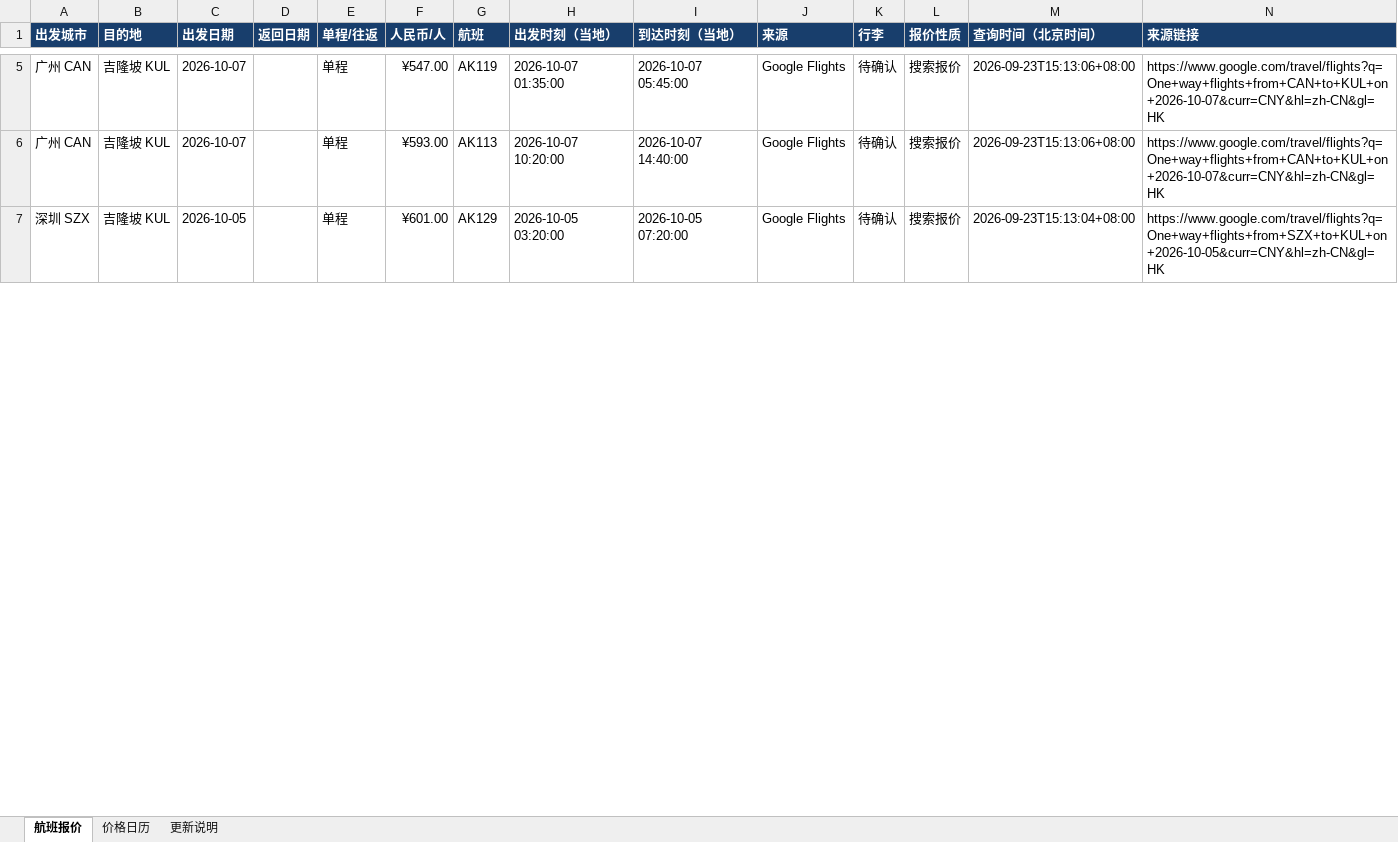
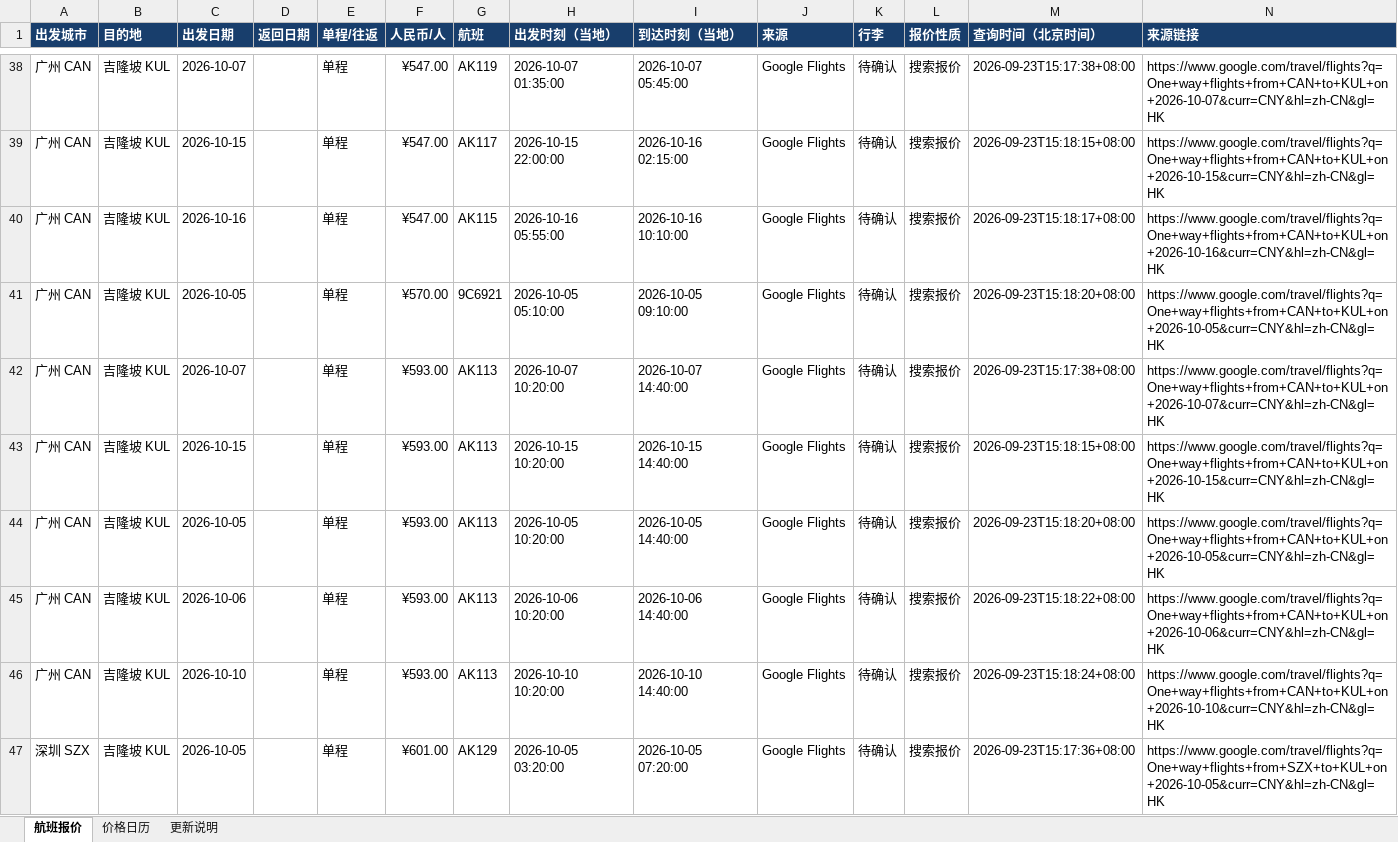
Before and after one commit to alfredzhenyu/flight-fares, an Excel workbook: flights.xlsx, sheet 航班报价, drawn as a sheet; only a part is shown, gaps mark what is left out; values as stored, in another font and other column widths than the file's, no borders; table styles not drawn; addresses are those after the commit; the diff covers the shown part only; the diff names each change by its address in the sheet, - before the commit and + after, or states it on an @@ line.

```diff
--- a/flights.xlsx (sheet 航班报价)
+++ b/flights.xlsx (sheet 航班报价)
-M38 (查询时间（北京时间）): 2026-09-23T15:13:06+08:00
+M38 (查询时间（北京时间）): 2026-09-23T15:17:38+08:00
+row 39: 广州 CAN | 吉隆坡 KUL | 2026-10-15 |  | 单程 | ¥547.00 | AK117 | 2026-10-15 22:00:00 | 2026-10-16 02:15:00 | Google Flights | 待确认 | 搜索报价 | 2026-09-23T15:18:15+08:00 | https://www.google.com/travel/flights?q=One+way+flights+from+CAN+to+KUL+on+2026-10-15&curr=CNY&hl=zh-CN&gl=HK
+row 40: 广州 CAN | 吉隆坡 KUL | 2026-10-16 |  | 单程 | ¥547.00 | AK115 | 2026-10-16 05:55:00 | 2026-10-16 10:10:00 | Google Flights | 待确认 | 搜索报价 | 2026-09-23T15:18:17+08:00 | https://www.google.com/travel/flights?q=One+way+flights+from+CAN+to+KUL+on+2026-10-16&curr=CNY&hl=zh-CN&gl=HK
+row 41: 广州 CAN | 吉隆坡 KUL | 2026-10-05 |  | 单程 | ¥570.00 | 9C6921 | 2026-10-05 05:10:00 | 2026-10-05 09:10:00 | Google Flights | 待确认 | 搜索报价 | 2026-09-23T15:18:20+08:00 | https://www.google.com/travel/flights?q=One+way+flights+from+CAN+to+KUL+on+2026-10-05&curr=CNY&hl=zh-CN&gl=HK
-M42 (查询时间（北京时间）): 2026-09-23T15:13:06+08:00
+M42 (查询时间（北京时间）): 2026-09-23T15:17:38+08:00
+row 43: 广州 CAN | 吉隆坡 KUL | 2026-10-15 |  | 单程 | ¥593.00 | AK113 | 2026-10-15 10:20:00 | 2026-10-15 14:40:00 | Google Flights | 待确认 | 搜索报价 | 2026-09-23T15:18:15+08:00 | https://www.google.com/travel/flights?q=One+way+flights+from+CAN+to+KUL+on+2026-10-15&curr=CNY&hl=zh-CN&gl=HK
+row 44: 广州 CAN | 吉隆坡 KUL | 2026-10-05 |  | 单程 | ¥593.00 | AK113 | 2026-10-05 10:20:00 | 2026-10-05 14:40:00 | Google Flights | 待确认 | 搜索报价 | 2026-09-23T15:18:20+08:00 | https://www.google.com/travel/flights?q=One+way+flights+from+CAN+to+KUL+on+2026-10-05&curr=CNY&hl=zh-CN&gl=HK
+row 45: 广州 CAN | 吉隆坡 KUL | 2026-10-06 |  | 单程 | ¥593.00 | AK113 | 2026-10-06 10:20:00 | 2026-10-06 14:40:00 | Google Flights | 待确认 | 搜索报价 | 2026-09-23T15:18:22+08:00 | https://www.google.com/travel/flights?q=One+way+flights+from+CAN+to+KUL+on+2026-10-06&curr=CNY&hl=zh-CN&gl=HK
+row 46: 广州 CAN | 吉隆坡 KUL | 2026-10-10 |  | 单程 | ¥593.00 | AK113 | 2026-10-10 10:20:00 | 2026-10-10 14:40:00 | Google Flights | 待确认 | 搜索报价 | 2026-09-23T15:18:24+08:00 | https://www.google.com/travel/flights?q=One+way+flights+from+CAN+to+KUL+on+2026-10-10&curr=CNY&hl=zh-CN&gl=HK
-M47 (查询时间（北京时间）): 2026-09-23T15:13:04+08:00
+M47 (查询时间（北京时间）): 2026-09-23T15:17:36+08:00
```
Also changed, not shown: 75 added rows and 13 edited cells elsewhere in this sheet, sheet 价格日历, sheet 更新说明, 4 other files.
